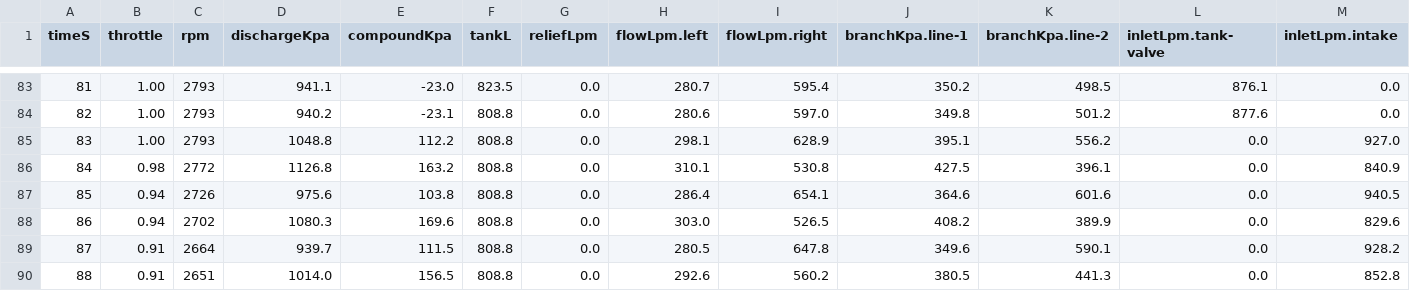
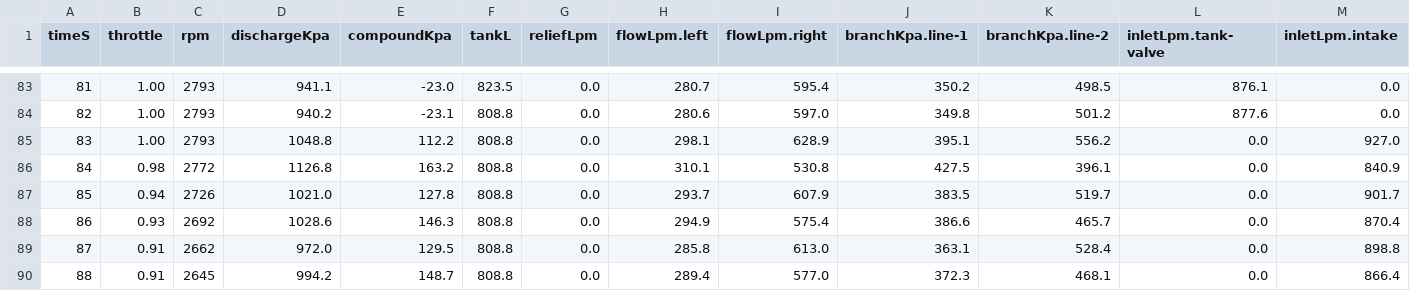
Before and after one commit to dekmeister/hydraulics-helper, a CSV file: src/sim/scenarios/__traces__/incident.test-2d.csv, drawn as a sheet; only a part is shown, gaps mark what is left out; the diff covers the shown part only; the diff names each change by its address in the sheet, - before the commit and + after, or states it on an @@ line.

```diff
--- a/src/sim/scenarios/__traces__/incident.test-2d.csv
+++ b/src/sim/scenarios/__traces__/incident.test-2d.csv
-D87 (dischargeKpa): 975.6
+D87 (dischargeKpa): 1021.0
-E87 (compoundKpa): 103.8
+E87 (compoundKpa): 127.8
-H87 (flowLpm.left): 286.4
+H87 (flowLpm.left): 293.7
-I87 (flowLpm.right): 654.1
+I87 (flowLpm.right): 607.9
-J87 (branchKpa.line-1): 364.6
+J87 (branchKpa.line-1): 383.5
-K87 (branchKpa.line-2): 601.6
+K87 (branchKpa.line-2): 519.7
-M87 (inletLpm.intake): 940.5
+M87 (inletLpm.intake): 901.7
-B88 (throttle): 0.94
+B88 (throttle): 0.93
-C88 (rpm): 2702
+C88 (rpm): 2692
-D88 (dischargeKpa): 1080.3
+D88 (dischargeKpa): 1028.6
-E88 (compoundKpa): 169.6
+E88 (compoundKpa): 146.3
-H88 (flowLpm.left): 303.0
+H88 (flowLpm.left): 294.9
-I88 (flowLpm.right): 526.5
+I88 (flowLpm.right): 575.4
-J88 (branchKpa.line-1): 408.2
+J88 (branchKpa.line-1): 386.6
-K88 (branchKpa.line-2): 389.9
+K88 (branchKpa.line-2): 465.7
-M88 (inletLpm.intake): 829.6
+M88 (inletLpm.intake): 870.4
-C89 (rpm): 2664
+C89 (rpm): 2662
-D89 (dischargeKpa): 939.7
+D89 (dischargeKpa): 972.0
-E89 (compoundKpa): 111.5
+E89 (compoundKpa): 129.5
-H89 (flowLpm.left): 280.5
+H89 (flowLpm.left): 285.8
-I89 (flowLpm.right): 647.8
+I89 (flowLpm.right): 613.0
-J89 (branchKpa.line-1): 349.6
+J89 (branchKpa.line-1): 363.1
-K89 (branchKpa.line-2): 590.1
+K89 (branchKpa.line-2): 528.4
-M89 (inletLpm.intake): 928.2
+M89 (inletLpm.intake): 898.8
-C90 (rpm): 2651
+C90 (rpm): 2645
-D90 (dischargeKpa): 1014.0
+D90 (dischargeKpa): 994.2
-E90 (compoundKpa): 156.5
+E90 (compoundKpa): 148.7
-H90 (flowLpm.left): 292.6
+H90 (flowLpm.left): 289.4
-I90 (flowLpm.right): 560.2
+I90 (flowLpm.right): 577.0
-J90 (branchKpa.line-1): 380.5
+J90 (branchKpa.line-1): 372.3
-K90 (branchKpa.line-2): 441.3
+K90 (branchKpa.line-2): 468.1
-M90 (inletLpm.intake): 852.8
+M90 (inletLpm.intake): 866.4
```
Also changed, not shown: 109 edited cells elsewhere in this file, src/sim/scenarios/__traces__/incident.cat1-generic.csv, 34 other files.
